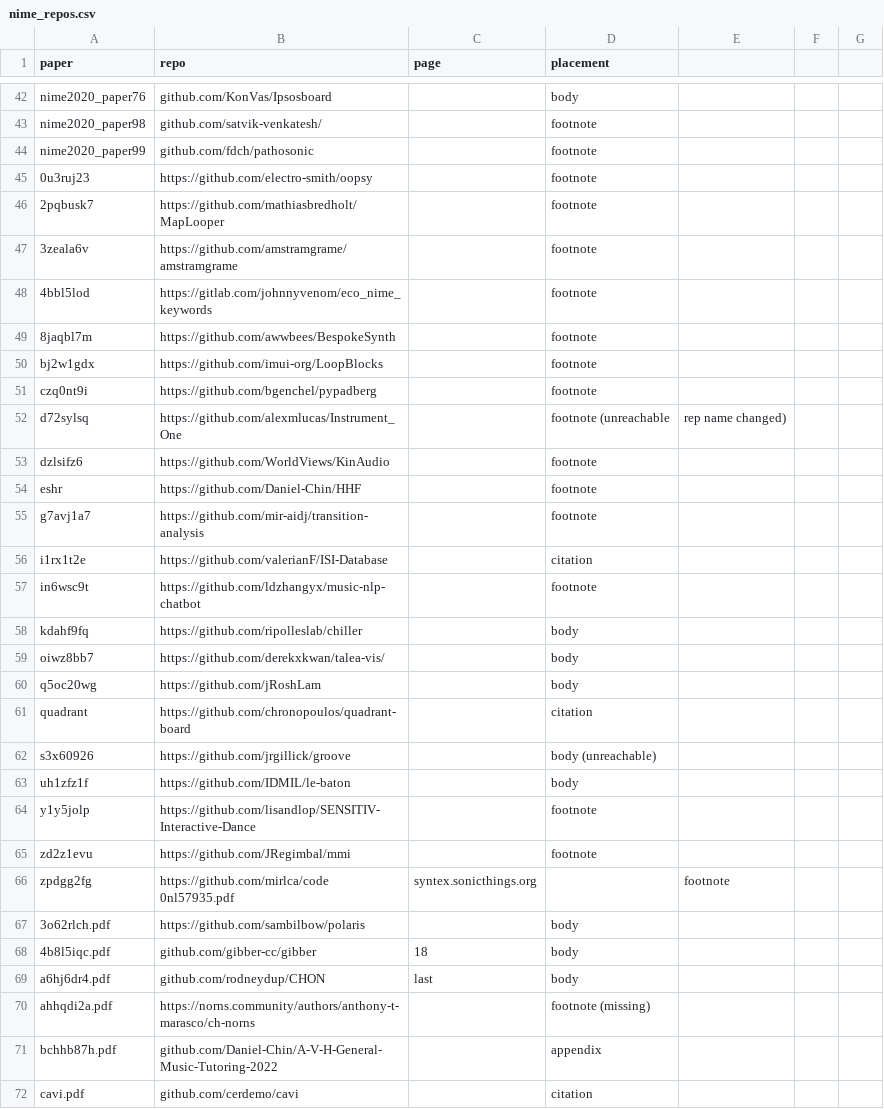
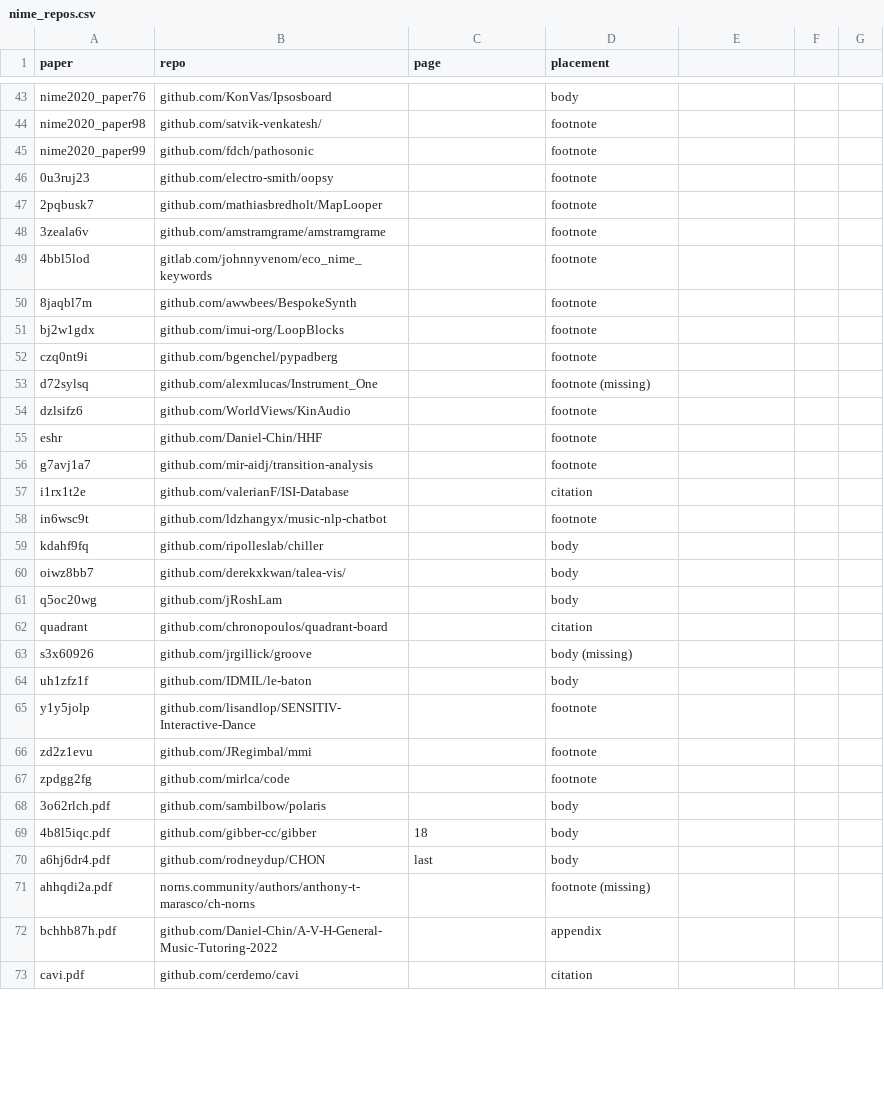
Before and after one commit to Nemus-Project/fair-nime-2026, a CSV file: data/nime_repos.csv, drawn as a sheet; only a part is shown, gaps mark what is left out; the diff covers the shown part only.

```diff
--- a/data/nime_repos.csv
+++ b/data/nime_repos.csv
@@ -44,28 +45,28 @@ nime2020_paper98,github.com/satvik-venkatesh/,,footnote
 nime2020_paper99,github.com/fdch/pathosonic,,footnote
-0u3ruj23,https://github.com/electro-smith/oopsy,,footnote
-2pqbusk7,https://github.com/mathiasbredholt/MapLooper,,footnote
-3zeala6v,https://github.com/amstramgrame/amstramgrame,,footnote
-4bbl5lod,https://gitlab.com/johnnyvenom/eco_nime_keywords,,footnote
-8jaqbl7m,https://github.com/awwbees/BespokeSynth,,footnote
-bj2w1gdx,https://github.com/imui-org/LoopBlocks,,footnote
-czq0nt9i,https://github.com/bgenchel/pypadberg,,footnote
-d72sylsq,https://github.com/alexmlucas/Instrument_One,,footnote (unreachable, rep name changed)
-dzlsifz6,https://github.com/WorldViews/KinAudio,,footnote
-eshr,https://github.com/Daniel-Chin/HHF,,footnote
-g7avj1a7,https://github.com/mir-aidj/transition-analysis,,footnote
-i1rx1t2e,https://github.com/valerianF/ISI-Database,,citation
-in6wsc9t,https://github.com/ldzhangyx/music-nlp-chatbot,,footnote
-kdahf9fq,https://github.com/ripolleslab/chiller,,body
-oiwz8bb7,https://github.com/derekxkwan/talea-vis/,,body
-q5oc20wg,https://github.com/jRoshLam,,body
-quadrant,https://github.com/chronopoulos/quadrant-board,,citation
-s3x60926,https://github.com/jrgillick/groove,,body (unreachable)
-uh1zfz1f,https://github.com/IDMIL/le-baton,,body
-y1y5jolp,https://github.com/lisandlop/SENSITIV-Interactive-Dance,,footnote
-zd2z1evu,https://github.com/JRegimbal/mmi,,footnote
-zpdgg2fg,https://github.com/mirlca/code  0nl57935.pdf,syntex.sonicthings.org,,footnote
-3o62rlch.pdf,https://github.com/sambilbow/polaris,,body
+0u3ruj23,github.com/electro-smith/oopsy,,footnote
+2pqbusk7,github.com/mathiasbredholt/MapLooper,,footnote
+3zeala6v,github.com/amstramgrame/amstramgrame,,footnote
+4bbl5lod,gitlab.com/johnnyvenom/eco_nime_keywords,,footnote
+8jaqbl7m,github.com/awwbees/BespokeSynth,,footnote
+bj2w1gdx,github.com/imui-org/LoopBlocks,,footnote
+czq0nt9i,github.com/bgenchel/pypadberg,,footnote
+d72sylsq,github.com/alexmlucas/Instrument_One,,footnote (missing)
+dzlsifz6,github.com/WorldViews/KinAudio,,footnote
+eshr,github.com/Daniel-Chin/HHF,,footnote
+g7avj1a7,github.com/mir-aidj/transition-analysis,,footnote
+i1rx1t2e,github.com/valerianF/ISI-Database,,citation
+in6wsc9t,github.com/ldzhangyx/music-nlp-chatbot,,footnote
+kdahf9fq,github.com/ripolleslab/chiller,,body
+oiwz8bb7,github.com/derekxkwan/talea-vis/,,body
+q5oc20wg,github.com/jRoshLam,,body
+quadrant,github.com/chronopoulos/quadrant-board,,citation
+s3x60926,github.com/jrgillick/groove,,body (missing)
+uh1zfz1f,github.com/IDMIL/le-baton,,body
+y1y5jolp,github.com/lisandlop/SENSITIV-Interactive-Dance,,footnote
+zd2z1evu,github.com/JRegimbal/mmi,,footnote
+zpdgg2fg,github.com/mirlca/code,,footnote
+3o62rlch.pdf,github.com/sambilbow/polaris,,body
 4b8l5iqc.pdf,github.com/gibber-cc/gibber,18,body
 a6hj6dr4.pdf,github.com/rodneydup/CHON,last,body
-ahhqdi2a.pdf,https://norns.community/authors/anthony-t-marasco/ch-norns,,footnote (missing)
+ahhqdi2a.pdf,norns.community/authors/anthony-t-marasco/ch-norns,,footnote (missing)
 bchhb87h.pdf,github.com/Daniel-Chin/A-V-H-General-Music-Tutoring-2022,,appendix
```
Also changed, not shown: 4 added rows and 109 edited cells elsewhere in this file.
